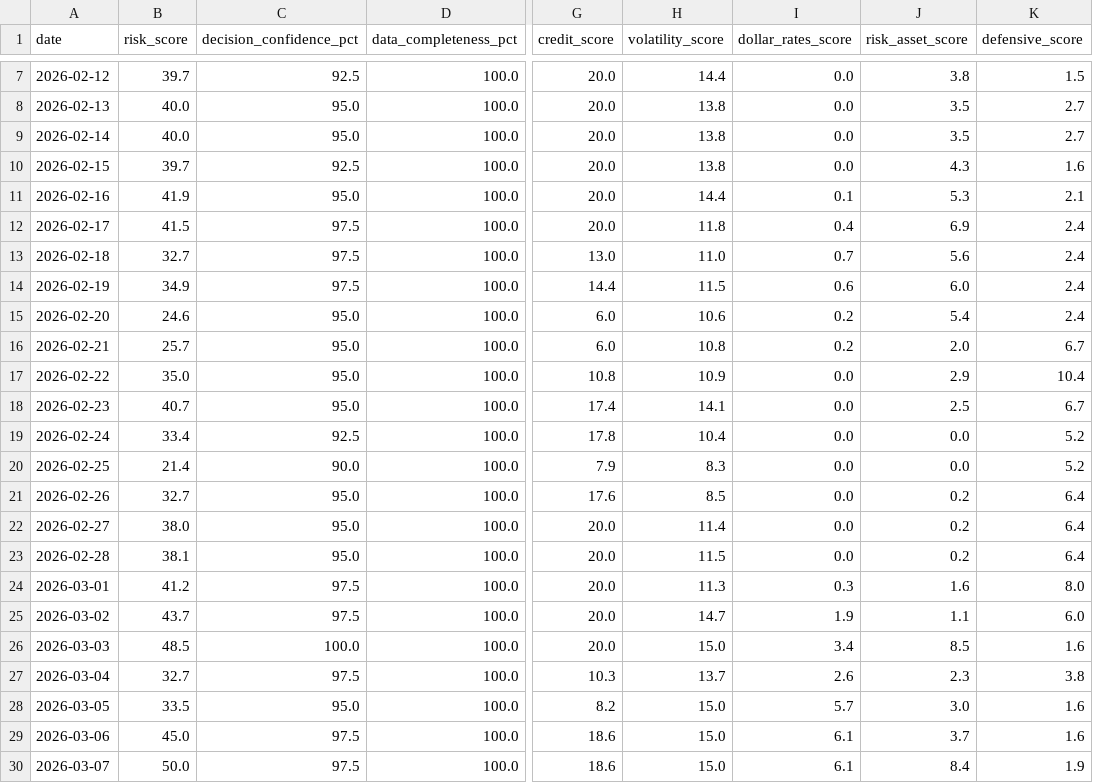
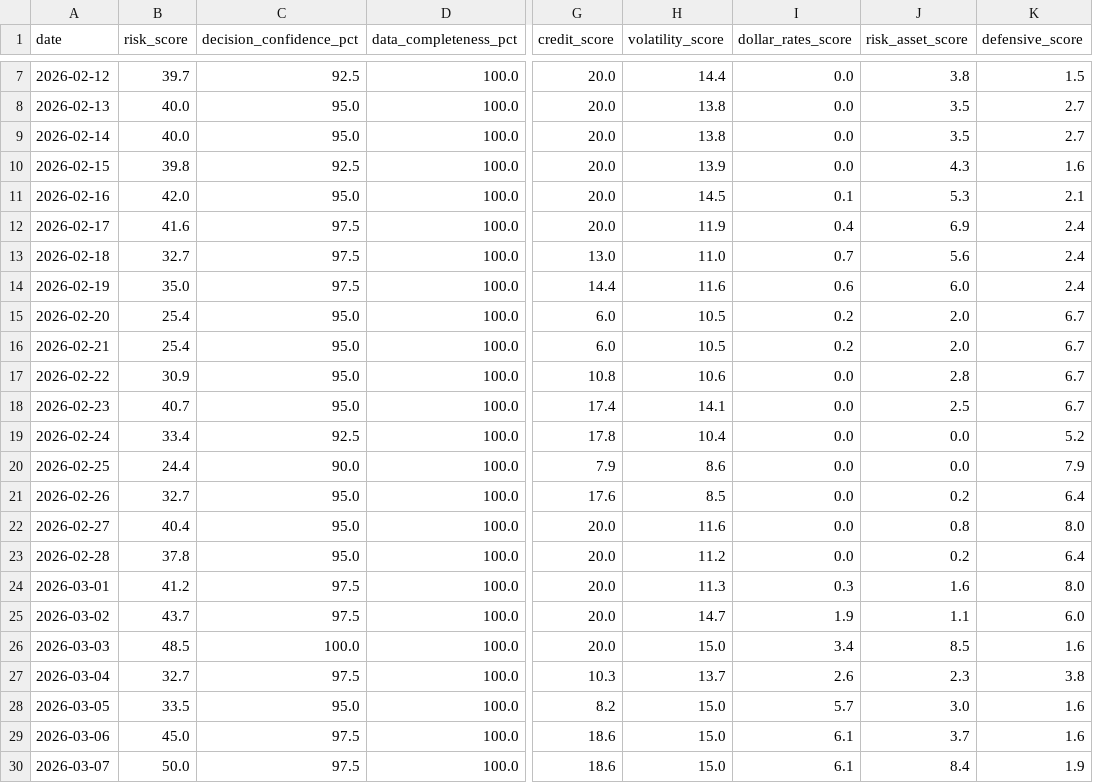
Before and after one commit to stutjeff/pios-capital-flow-engine, a CSV file: data/risk_state_history_180d.csv, drawn as a sheet; only a part is shown, gaps mark what is left out; the diff covers the shown part only; the diff names each change by its address in the sheet, - before the commit and + after, or states it on an @@ line.

```diff
--- a/data/risk_state_history_180d.csv
+++ b/data/risk_state_history_180d.csv
-B10 (risk_score): 39.7
+B10 (risk_score): 39.8
-H10 (volatility_score): 13.8
+H10 (volatility_score): 13.9
-B11 (risk_score): 41.9
+B11 (risk_score): 42.0
-H11 (volatility_score): 14.4
+H11 (volatility_score): 14.5
-B12 (risk_score): 41.5
+B12 (risk_score): 41.6
-H12 (volatility_score): 11.8
+H12 (volatility_score): 11.9
-B14 (risk_score): 34.9
+B14 (risk_score): 35.0
-H14 (volatility_score): 11.5
+H14 (volatility_score): 11.6
-B15 (risk_score): 24.6
+B15 (risk_score): 25.4
-H15 (volatility_score): 10.6
+H15 (volatility_score): 10.5
-J15 (risk_asset_score): 5.4
+J15 (risk_asset_score): 2.0
-K15 (defensive_score): 2.4
+K15 (defensive_score): 6.7
-B16 (risk_score): 25.7
+B16 (risk_score): 25.4
-H16 (volatility_score): 10.8
+H16 (volatility_score): 10.5
-B17 (risk_score): 35.0
+B17 (risk_score): 30.9
-H17 (volatility_score): 10.9
+H17 (volatility_score): 10.6
-J17 (risk_asset_score): 2.9
+J17 (risk_asset_score): 2.8
-K17 (defensive_score): 10.4
+K17 (defensive_score): 6.7
-B20 (risk_score): 21.4
+B20 (risk_score): 24.4
-H20 (volatility_score): 8.3
+H20 (volatility_score): 8.6
-K20 (defensive_score): 5.2
+K20 (defensive_score): 7.9
-B22 (risk_score): 38.0
+B22 (risk_score): 40.4
-H22 (volatility_score): 11.4
+H22 (volatility_score): 11.6
-J22 (risk_asset_score): 0.2
+J22 (risk_asset_score): 0.8
-K22 (defensive_score): 6.4
+K22 (defensive_score): 8.0
-B23 (risk_score): 38.1
+B23 (risk_score): 37.8
-H23 (volatility_score): 11.5
+H23 (volatility_score): 11.2
```
Also changed, not shown: 1 removed row and 95 edited cells elsewhere in this file, data/capital_flow_timeseries_180d.csv, data/factor_analysis.csv, 10 other files.
